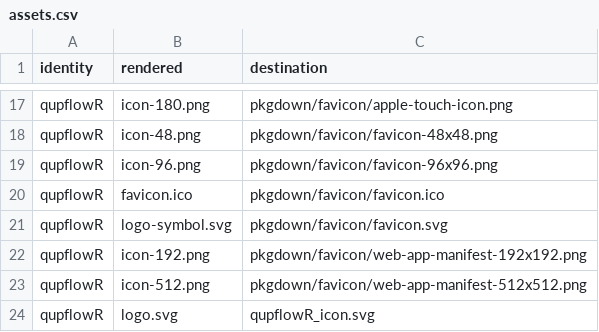
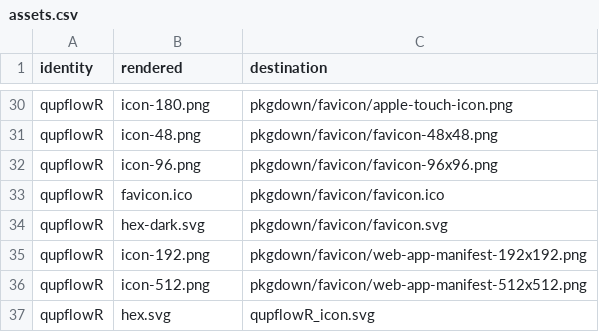
Before and after one commit to CTTIR/qupflowR, a CSV file: tools/branding/assets.csv, drawn as a sheet; only a part is shown, gaps mark what is left out; the diff covers the shown part only.

```diff
--- a/tools/branding/assets.csv
+++ b/tools/branding/assets.csv
@@ -20,5 +33,5 @@ qupflowR,icon-96.png,pkgdown/favicon/favicon-96x96.png
 qupflowR,favicon.ico,pkgdown/favicon/favicon.ico
-qupflowR,logo-symbol.svg,pkgdown/favicon/favicon.svg
+qupflowR,hex-dark.svg,pkgdown/favicon/favicon.svg
 qupflowR,icon-192.png,pkgdown/favicon/web-app-manifest-192x192.png
 qupflowR,icon-512.png,pkgdown/favicon/web-app-manifest-512x512.png
-qupflowR,logo.svg,qupflowR_icon.svg
+qupflowR,hex.svg,qupflowR_icon.svg
```
Also changed, not shown: 13 added rows and 9 edited cells elsewhere in this file, 47 other files.
